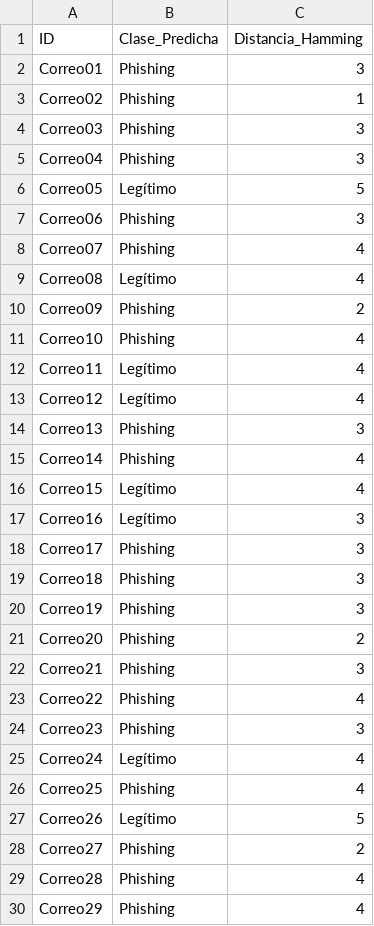
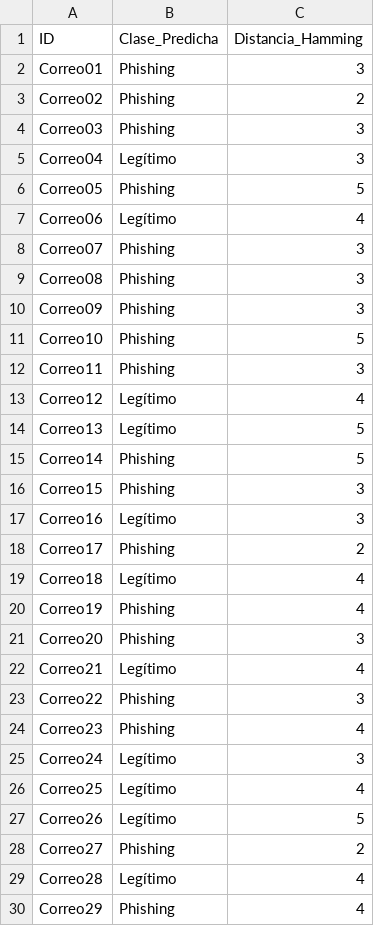
Before and after one commit to NicolasCardinaux/Proyecto-IA, a CSV file: resultados_clasificacion.csv, drawn as a sheet; only a part is shown; the diff covers the shown part only.

Commit message:
Modificación de dataset01 y prototipos, cambiando las variables a identificar

```diff
--- a/resultados_clasificacion.csv
+++ b/resultados_clasificacion.csv
@@ -2,29 +2,29 @@ ID;Clase_Predicha;Distancia_Hamming
 Correo01;Phishing;3
-Correo02;Phishing;1
+Correo02;Phishing;2
 Correo03;Phishing;3
-Correo04;Phishing;3
-Correo05;Legítimo;5
-Correo06;Phishing;3
-Correo07;Phishing;4
-Correo08;Legítimo;4
-Correo09;Phishing;2
-Correo10;Phishing;4
-Correo11;Legítimo;4
+Correo04;Legítimo;3
+Correo05;Phishing;5
+Correo06;Legítimo;4
+Correo07;Phishing;3
+Correo08;Phishing;3
+Correo09;Phishing;3
+Correo10;Phishing;5
+Correo11;Phishing;3
 Correo12;Legítimo;4
-Correo13;Phishing;3
-Correo14;Phishing;4
-Correo15;Legítimo;4
+Correo13;Legítimo;5
+Correo14;Phishing;5
+Correo15;Phishing;3
 Correo16;Legítimo;3
-Correo17;Phishing;3
-Correo18;Phishing;3
-Correo19;Phishing;3
-Correo20;Phishing;2
-Correo21;Phishing;3
-Correo22;Phishing;4
-Correo23;Phishing;3
-Correo24;Legítimo;4
-Correo25;Phishing;4
+Correo17;Phishing;2
+Correo18;Legítimo;4
+Correo19;Phishing;4
+Correo20;Phishing;3
+Correo21;Legítimo;4
+Correo22;Phishing;3
+Correo23;Phishing;4
+Correo24;Legítimo;3
+Correo25;Legítimo;4
 Correo26;Legítimo;5
 Correo27;Phishing;2
-Correo28;Phishing;4
+Correo28;Legítimo;4
 Correo29;Phishing;4
```
Also changed, not shown: 40 added rows and 37 edited cells elsewhere in this file, correos_analizados.csv, dataset01.csv, 1 other file.
